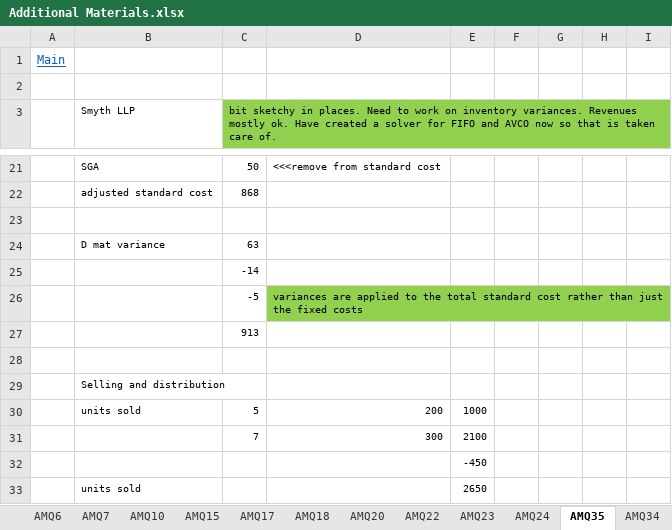
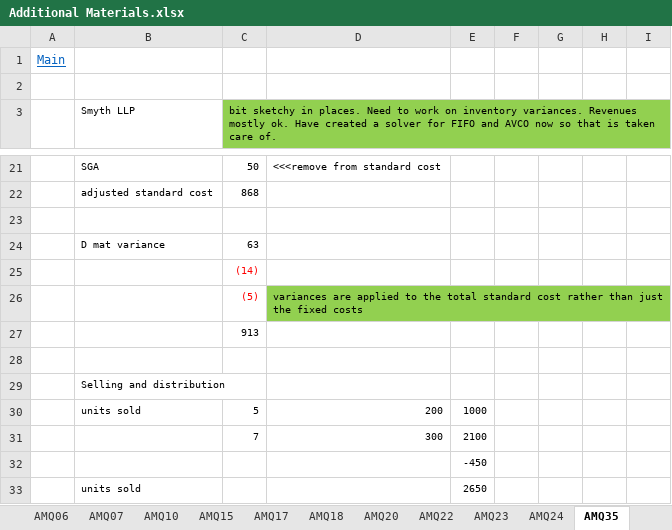
Before and after one commit to BobCornish/FINREP, an Excel workbook: Additional Materials.xlsx, sheet AMQ35, drawn as a sheet; only a part is shown, gaps mark what is left out; values as stored, in another font and other column widths than the file's, no borders; the diff names each change by its address in the sheet, - before the commit and + after, or states it on an @@ line.

```diff
--- a/Additional Materials.xlsx (sheet AMQ35)
+++ b/Additional Materials.xlsx (sheet AMQ35)
-sheet tab: AMQ6
+sheet tab: AMQ06
-sheet tab: AMQ7
+sheet tab: AMQ07
-C25: -14
+C25: (14)
-C25:C26 text colour: black
+C25:C26 text colour: #FF0000
-C26: -5
+C26: (5)
```
Also changed, not shown: sheet AMQ34, sheet Main, sheet AMQ07, other sheet tabs, 4 other files.
